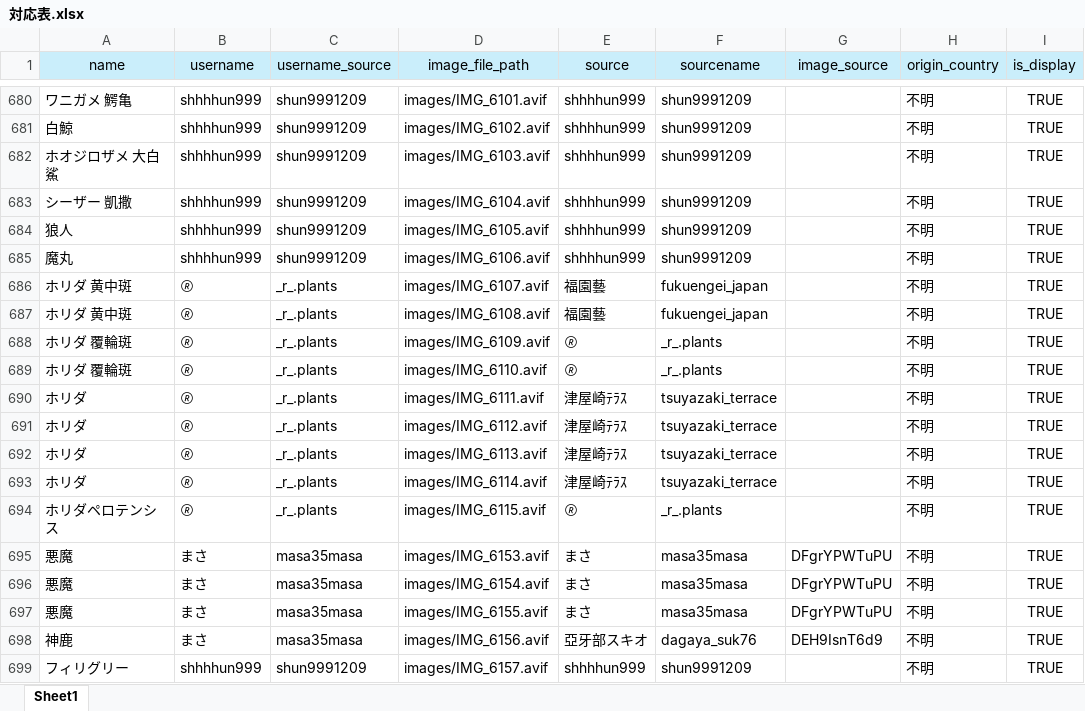
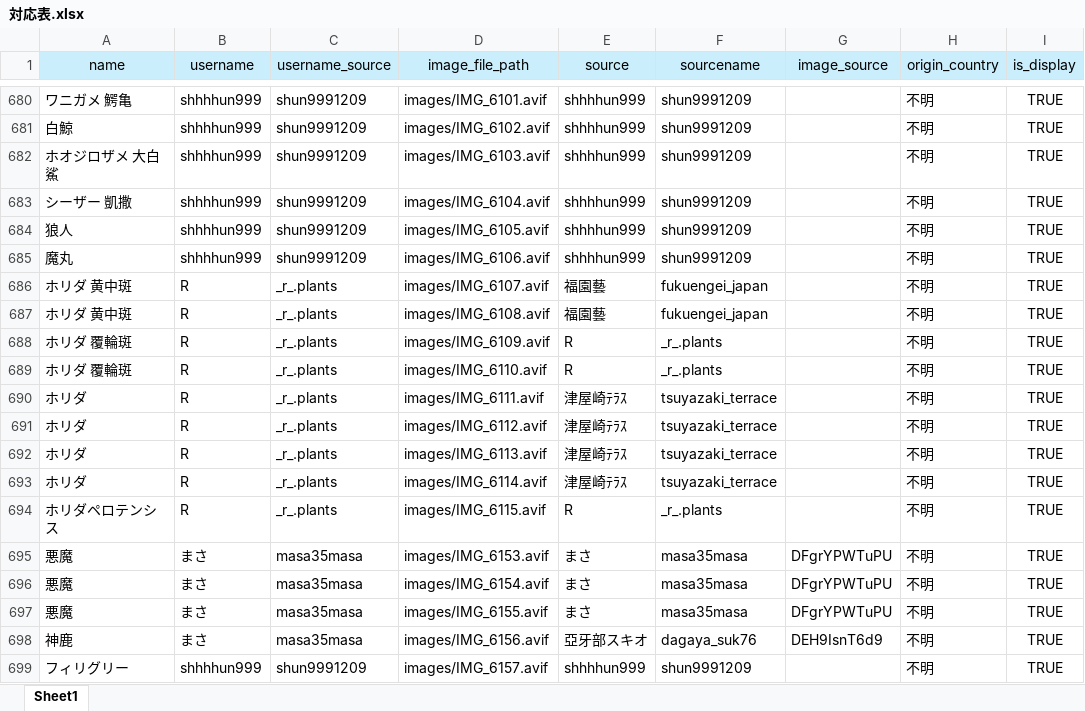
Before and after one commit to IggyRAW/agave-image-search-system, an Excel workbook: src/backend/excel/対応表.xlsx, sheet Sheet1, drawn as a sheet; only a part is shown, gaps mark what is left out; values as stored, in another font and other column widths than the file's, no borders; the diff covers the shown part only; the diff names each change by its address in the sheet, - before the commit and + after, or states it on an @@ line.

```diff
--- a/src/backend/excel/対応表.xlsx (sheet Sheet1)
+++ b/src/backend/excel/対応表.xlsx (sheet Sheet1)
-B686:B694 (username): 🄬
+B686:B694 (username): R
-E688:E689 (source): 🄬
+E688:E689 (source): R
-E694 (source): 🄬
+E694 (source): R
```
Also changed, not shown: 20 added rows and 6 edited cells elsewhere in this sheet, 39 other files.
